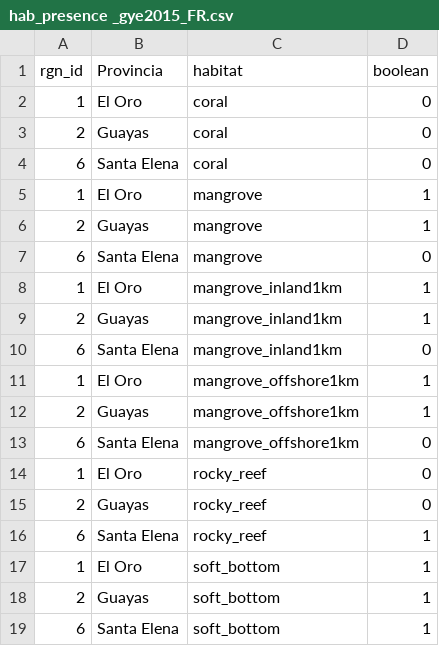
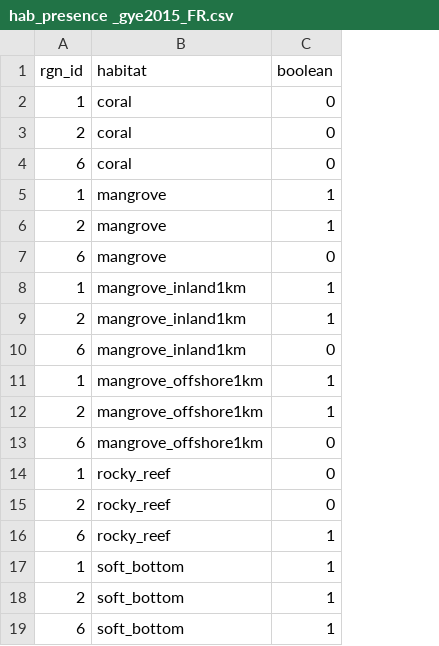
Before and after one commit to OHI-Science/gye, a CSV file: region2015/prep/presiones/hab_presence _gye2015_FR.csv, drawn as a sheet; the diff names each change by its address in the sheet, - before the commit and + after, or states it on an @@ line.

Commit message:
cambio en capas de presiones

```diff
--- a/region2015/prep/presiones/hab_presence _gye2015_FR.csv
+++ b/region2015/prep/presiones/hab_presence _gye2015_FR.csv
-column B (Provincia), rows 2-19: El Oro | Guayas | Santa Elena | El Oro | Guayas | Santa Elena | El Oro | Guayas | Santa Elena | El Oro | Guayas | Santa Elena | El Oro | Guayas | Santa Elena | El Oro | Guayas | Santa Elena
```
Also changed, not shown: region2015/prep/presiones/le_sector_weight_gye2015.csv.
